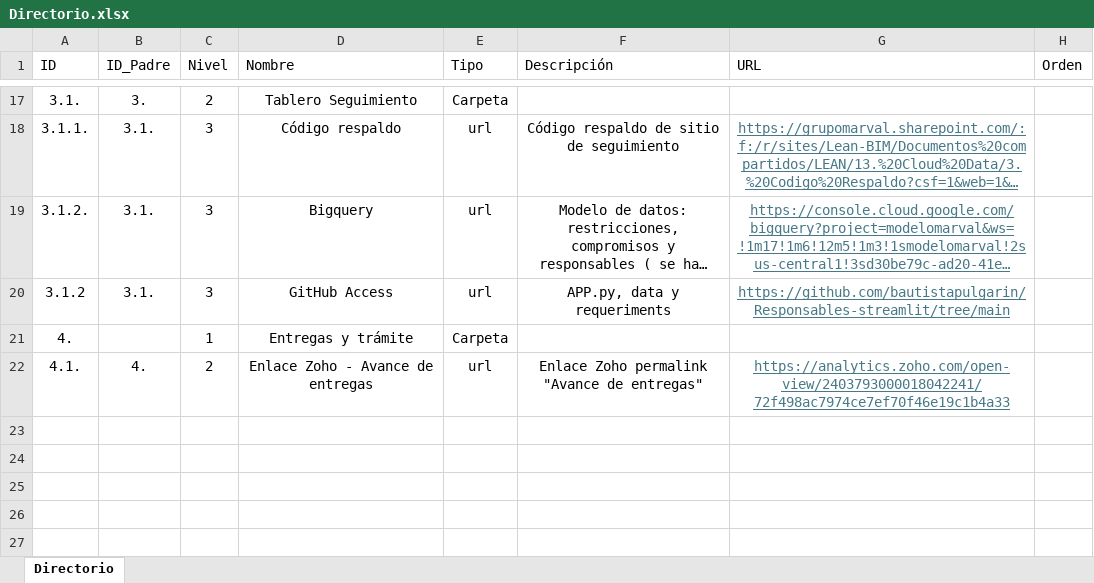
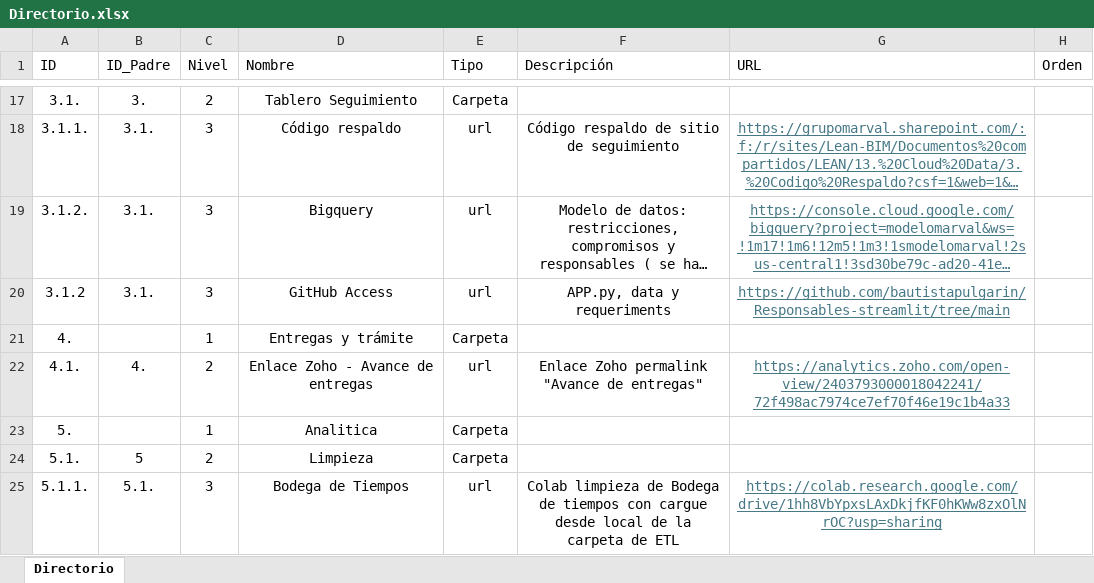
Before and after one commit to bautistapulgarin/Responsables-streamlit, an Excel workbook: data/Directorio.xlsx, sheet Directorio, drawn as a sheet; only a part is shown, gaps mark what is left out; long unchanged cells end in …; values as stored, in another font and other column widths than the file's, no borders; table styles not drawn; the diff names each change by its address in the sheet, - before the commit and + after, or states it on an @@ line.

Commit message:
Add files via upload

```diff
--- a/data/Directorio.xlsx (sheet Directorio)
+++ b/data/Directorio.xlsx (sheet Directorio)
+row 23: 5. |  | 1 | Analitica | Carpeta
+row 24: 5.1. | 5 | 2 | Limpieza | Carpeta
+row 25: 5.1.1. | 5.1. | 3 | Bodega de Tiempos | url | Colab limpieza de Bodega de tiempos con cargue desde local de la carpeta de ETL | https://colab.research.google.com/drive/1hh8VbYpxsLAxDkjfKF0hKWw8zxOlNrOC?usp=sharing
```
